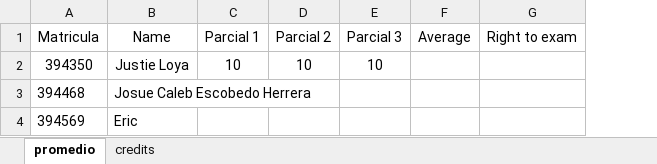
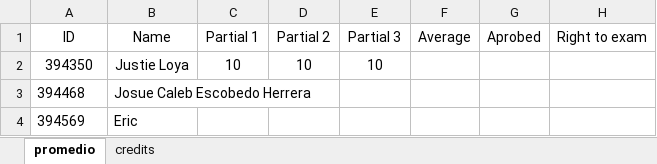
Before and after one commit to Tronmatrix81/Python-Grading-System, an Excel workbook: queso.xlsx, sheet promedio, drawn as a sheet; values as stored, in another font and other column widths than the file's, no borders; the diff names each change by its address in the sheet, - before the commit and + after, or states it on an @@ line.

Commit message:
semi promedio thing y exdcel extension

```diff
--- a/queso.xlsx (sheet promedio)
+++ b/queso.xlsx (sheet promedio)
+column G (Aprobed), empty
-A1: Matricula
+A1: ID
-C1: Parcial 1
+C1: Partial 1
-D1: Parcial 2
+D1: Partial 2
-E1: Parcial 3
+E1: Partial 3
```
Also changed, not shown: 1 other file.
